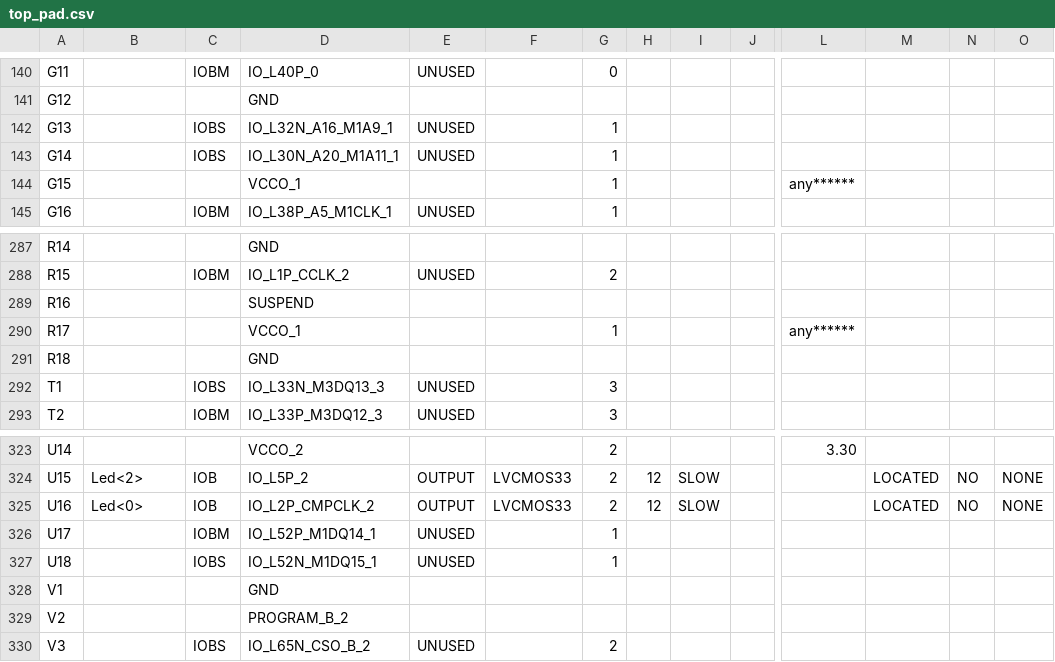
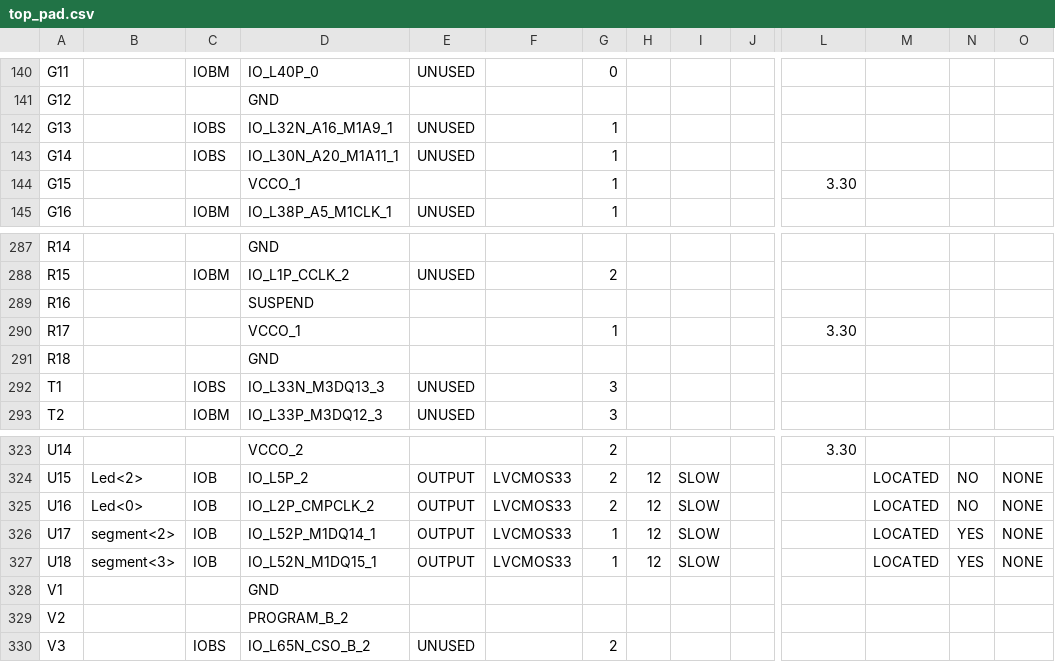
Before and after one commit to MForever78/fpga-fury, a CSV file: top_pad.csv, drawn as a sheet; only a part is shown, gaps mark what is left out; the diff covers the shown part only; the diff names each change by its address in the sheet, - before the commit and + after, or states it on an @@ line.

Commit message:
Add score display on seven segment && Add button debouncer

```diff
--- a/top_pad.csv
+++ b/top_pad.csv
-L144: any******
+L144: 3.30
-L290: any******
+L290: 3.30
-B326: (empty)
+B326: segment<2>
-C326: IOBM
+C326: IOB
-E326:E327: UNUSED
+E326:E327: OUTPUT
-F326:F327: (empty)
+F326:F327: LVCMOS33
-H326:H327: (empty)
+H326:H327: 12
-I326:I327: (empty)
+I326:I327: SLOW
-M326:M327: (empty)
+M326:M327: LOCATED
-N326:N327: (empty)
+N326:N327: YES
-O326:O327: (empty)
+O326:O327: NONE
-B327: (empty)
+B327: segment<3>
-C327: IOBS
+C327: IOB
```
Also changed, not shown: 95 edited cells elsewhere in this file, 52 other files.
